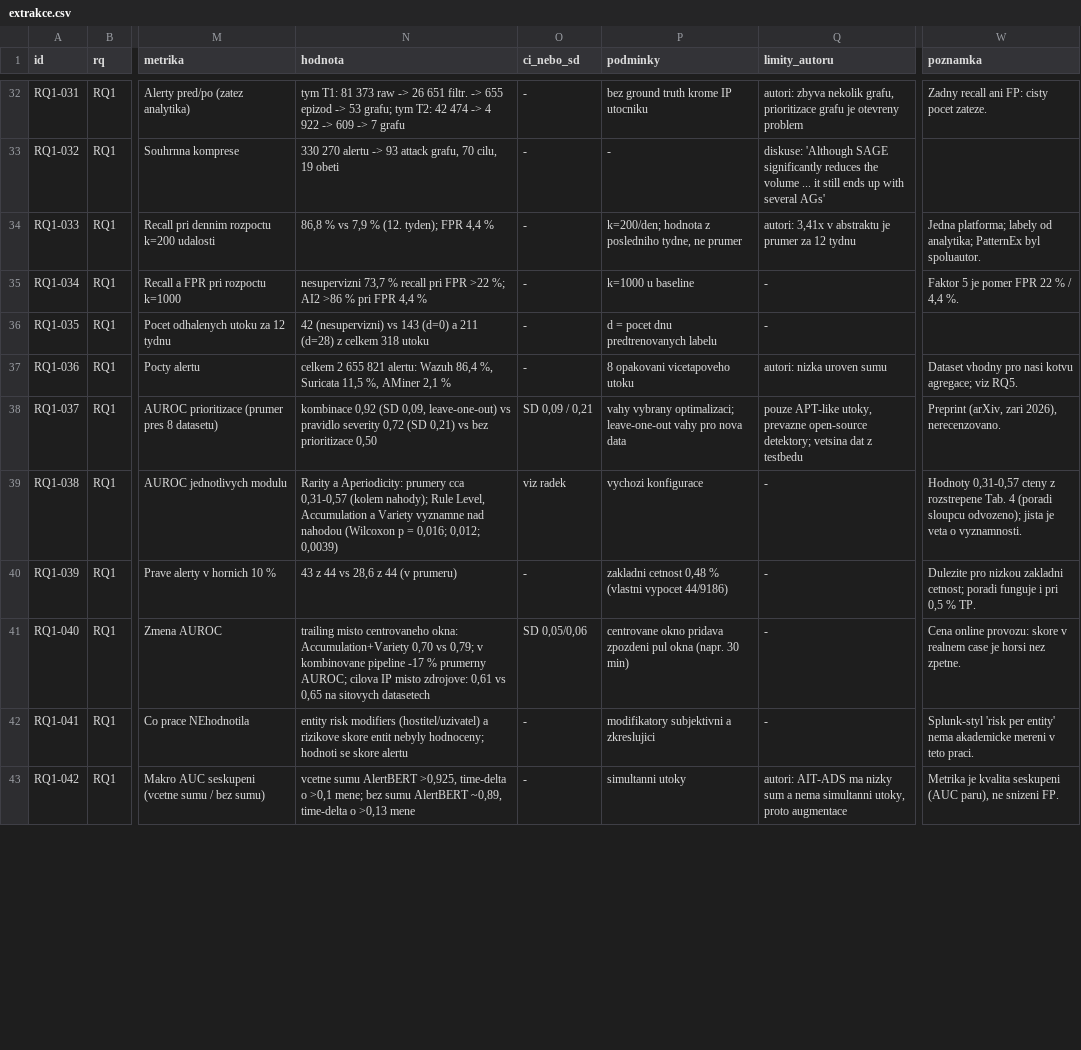
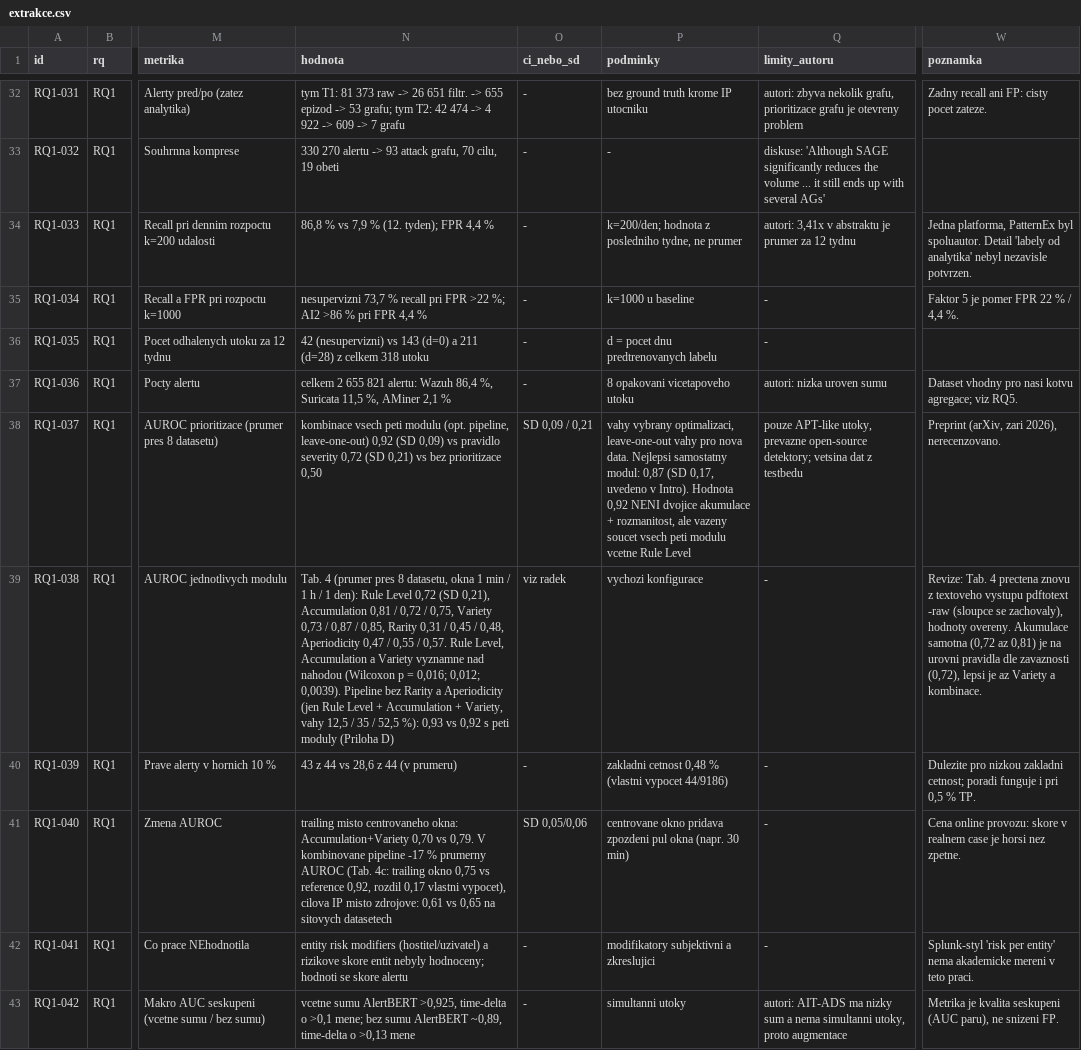
Before and after one commit to Esperosa/diplomka-cyber, a CSV file: docs/diplomka/studie/rq1-korelace-a-redukce-fp/extrakce.csv, drawn as a sheet; only a part is shown, gaps mark what is left out; the diff covers the shown part only; the diff names each change by its address in the sheet, - before the commit and + after, or states it on an @@ line.

```diff
--- a/docs/diplomka/studie/rq1-korelace-a-redukce-fp/extrakce.csv
+++ b/docs/diplomka/studie/rq1-korelace-a-redukce-fp/extrakce.csv
-W34 (poznamka): Jedna platforma; labely od analytika; PatternEx byl spoluautor.
+W34 (poznamka): Jedna platforma, PatternEx byl spoluautor. Detail 'labely od analytika' nebyl nezavisle potvrzen.
-N38 (hodnota): kombinace 0,92 (SD 0,09, leave-one-out) vs pravidlo…
+N38 (hodnota): kombinace vsech peti modulu (opt. pipeline, leave-one-out) 0,92 (SD 0,09) vs pravidlo…
-P38 (podminky): vahy vybrany optimalizaci; leave-one-out vahy pro nova data
+P38 (podminky): vahy vybrany optimalizaci, leave-one-out vahy pro nova data. Nejlepsi samostatny modul: 0,87 (SD 0,17, uvedeno v Intro). Hodnota 0,92 NENI dvojice akumulace + rozmanitost, ale vazeny soucet vsech peti modulu vcetne Rule Level
-N39 (hodnota): Rarity a Aperiodicity: prumery cca 0,31-0,57 (kolem nahody); Rule Level, Accumulation a Variety vyznamne nad nahodou (Wilcoxon p = 0,016; 0,012; 0,0039)
+N39 (hodnota): Tab. 4 (prumer pres 8 datasetu, okna 1 min / 1 h / 1 den): Rule Level 0,72 (SD 0,21), Accumulation 0,81 / 0,72 / 0,75, Variety 0,73 / 0,87 / 0,85, Rarity 0,31 / 0,45 / 0,48, Aperiodicity 0,47 / 0,55 / 0,57. Rule Level, Accumulation a Variety vyznamne nad nahodou (Wilcoxon p = 0,016; 0,012; 0,0039). Pipeline bez Rarity a Aperiodicity (jen Rule Level + Accumulation + Variety, vahy 12,5 / 35 / 52,5 %): 0,93 vs 0,92 s peti moduly (Priloha D)
-W39 (poznamka): Hodnoty 0,31-0,57 cteny z rozstrepene Tab. 4 (poradi sloupcu odvozeno); jista je veta o vyznamnosti.
+W39 (poznamka): Revize: Tab. 4 prectena znovu z textoveho vystupu pdftotext -raw (sloupce se zachovaly), hodnoty overeny. Akumulace samotna (0,72 az 0,81) je na urovni pravidla dle zavaznosti (0,72), lepsi je az Variety a kombinace.
-N41 (hodnota): …0,70 vs 0,79; v kombinovane pipeline -17 % prumerny AUROC; cilova IP…
+N41 (hodnota): …0,70 vs 0,79. V kombinovane pipeline -17 % prumerny AUROC (Tab. 4c: trailing okno 0,75 vs reference 0,92, rozdil 0,17 vlastni vypocet), cilova IP…
```
Also changed, not shown: 2 added rows and 11 edited cells elsewhere in this file, docs/diplomka/studie/rq2-statisticke-postupy/extrakce.csv, docs/diplomka/studie/rq3-sekvencni-overovani/extrakce.csv, 20 other files.
